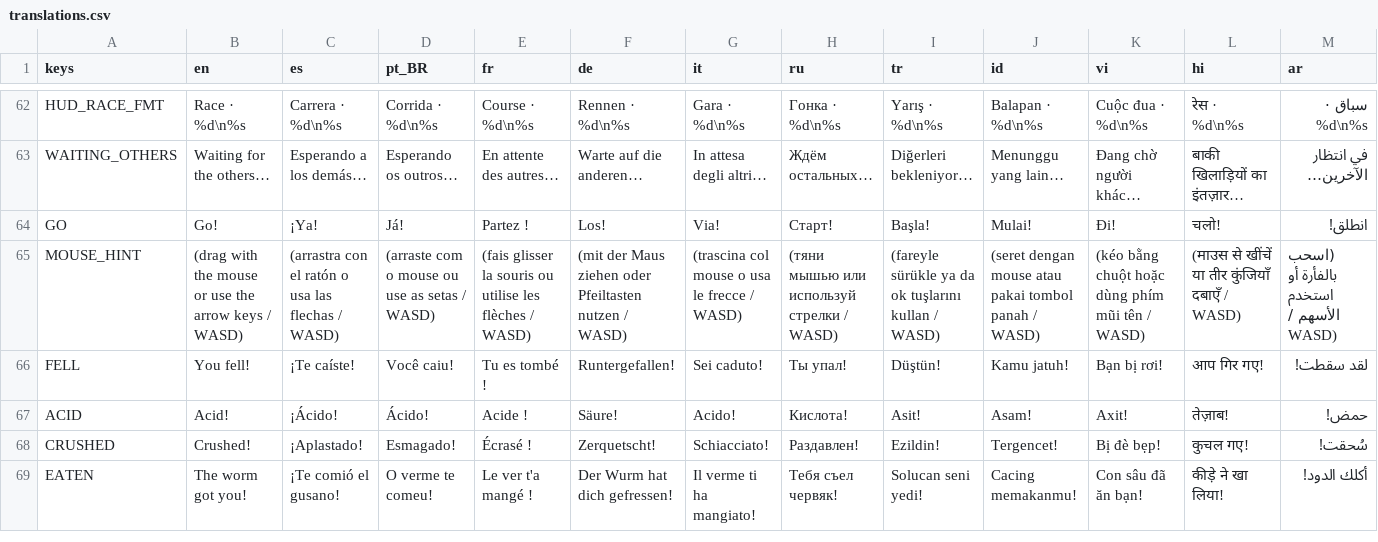
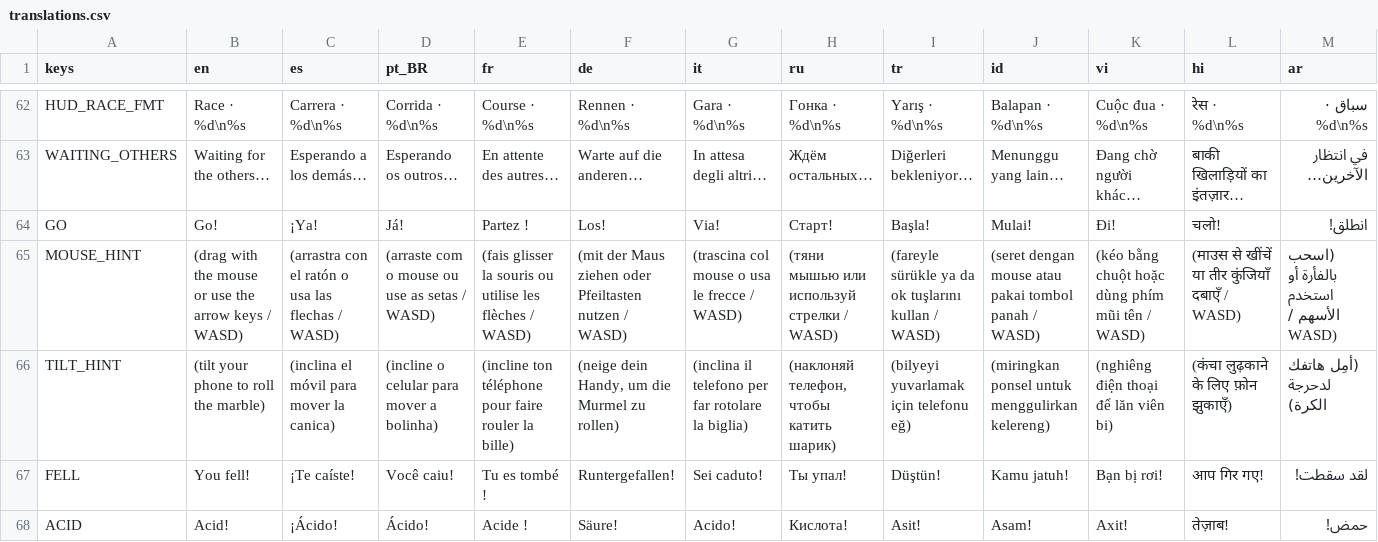
Before and after one commit to HernanDiaz/carreras-de-canicas, a CSV file: locale/translations.csv, drawn as a sheet; only a part is shown, gaps mark what is left out; the shorter side is filled out with more unchanged rows; rows hold the shown columns only; the diff names each change by its address in the sheet, - before the commit and + after, or states it on an @@ line.

```diff
--- a/locale/translations.csv
+++ b/locale/translations.csv
+row 66: TILT_HINT | (tilt your phone to roll the marble) | (inclina el móvil para mover la canica) | (incline o celular para mover a bolinha) | (incline ton téléphone pour faire rouler la bille) | (neige dein Handy, um die Murmel zu rollen) | (inclina il telefono per far rotolare la biglia) | (наклоняй телефон, чтобы катить шарик) | (bilyeyi yuvarlamak için telefonu eğ) | (miringkan ponsel untuk menggulirkan kelereng) | (nghiêng điện thoại để lăn viên bi) | (कंचा लुढ़काने के लिए फ़ोन झुकाएँ) | (أمِل هاتفك لدحرجة الكرة)
```
Also changed, not shown: 18 other files.
